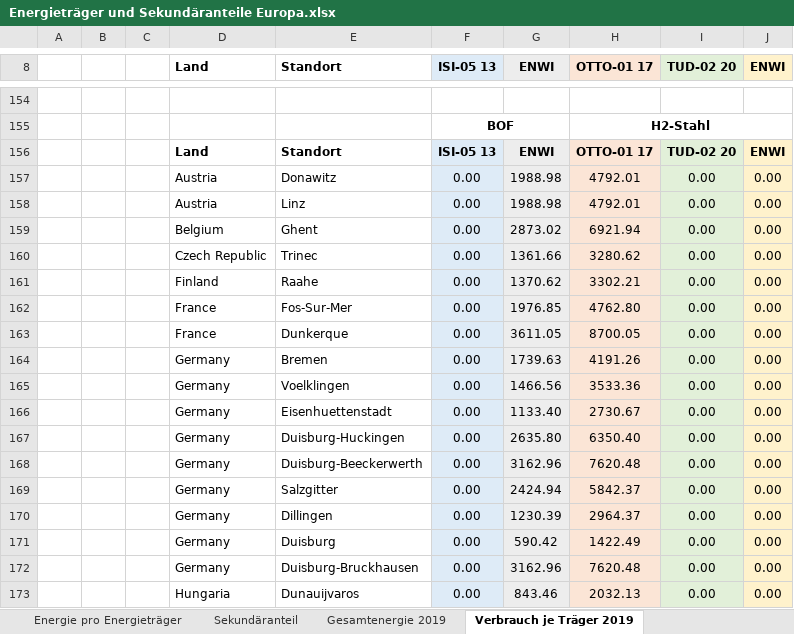
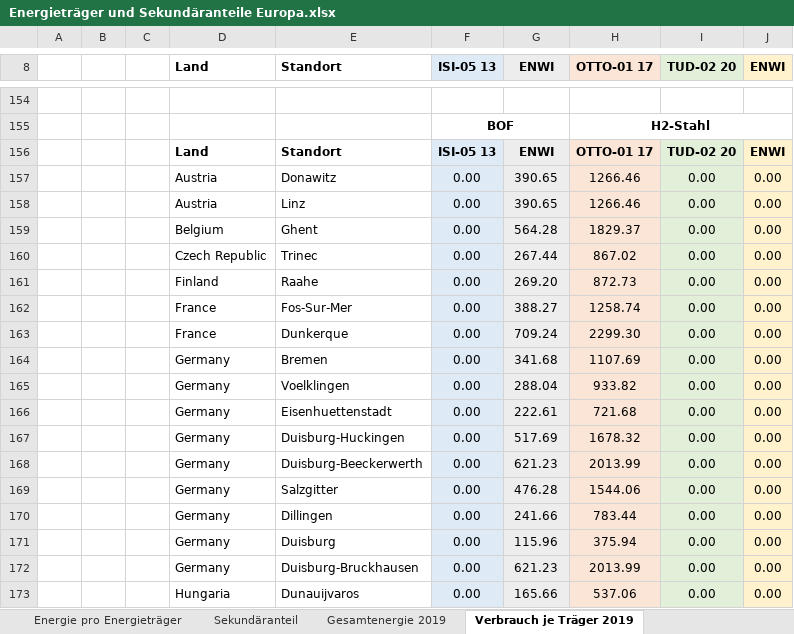
Before and after one commit to agrobe-ffe/test2, an Excel workbook: Energieträger und Sekundäranteile Europa.xlsx, sheet Verbrauch je Träger 2019, drawn as a sheet; only a part is shown, gaps mark what is left out; values as stored, in another font and other column widths than the file's, no borders; the diff covers the shown part only; the diff names each change by its address in the sheet, - before the commit and + after, or states it on an @@ line.

```diff
--- a/Energieträger und Sekundäranteile Europa.xlsx (sheet Verbrauch je Träger 2019)
+++ b/Energieträger und Sekundäranteile Europa.xlsx (sheet Verbrauch je Träger 2019)
-G157:G158 (ENWI): 1988.98
+G157:G158 (ENWI): 390.65
-H157:H158 (OTTO-01 17): 4792.01
+H157:H158 (OTTO-01 17): 1266.46
-G159 (ENWI): 2873.02
+G159 (ENWI): 564.28
-H159 (OTTO-01 17): 6921.94
+H159 (OTTO-01 17): 1829.37
-G160 (ENWI): 1361.66
+G160 (ENWI): 267.44
-H160 (OTTO-01 17): 3280.62
+H160 (OTTO-01 17): 867.02
-G161 (ENWI): 1370.62
+G161 (ENWI): 269.20
-H161 (OTTO-01 17): 3302.21
+H161 (OTTO-01 17): 872.73
-G162 (ENWI): 1976.85
+G162 (ENWI): 388.27
-H162 (OTTO-01 17): 4762.80
+H162 (OTTO-01 17): 1258.74
-G163 (ENWI): 3611.05
+G163 (ENWI): 709.24
-H163 (OTTO-01 17): 8700.05
+H163 (OTTO-01 17): 2299.30
-G164 (ENWI): 1739.63
+G164 (ENWI): 341.68
-H164 (OTTO-01 17): 4191.26
+H164 (OTTO-01 17): 1107.69
-G165 (ENWI): 1466.56
+G165 (ENWI): 288.04
-H165 (OTTO-01 17): 3533.36
+H165 (OTTO-01 17): 933.82
-G166 (ENWI): 1133.40
+G166 (ENWI): 222.61
-H166 (OTTO-01 17): 2730.67
+H166 (OTTO-01 17): 721.68
-G167 (ENWI): 2635.80
+G167 (ENWI): 517.69
-H167 (OTTO-01 17): 6350.40
+H167 (OTTO-01 17): 1678.32
-G168 (ENWI): 3162.96
+G168 (ENWI): 621.23
-H168 (OTTO-01 17): 7620.48
+H168 (OTTO-01 17): 2013.99
-G169 (ENWI): 2424.94
+G169 (ENWI): 476.28
-H169 (OTTO-01 17): 5842.37
+H169 (OTTO-01 17): 1544.06
-G170 (ENWI): 1230.39
+G170 (ENWI): 241.66
-H170 (OTTO-01 17): 2964.37
+H170 (OTTO-01 17): 783.44
-G171 (ENWI): 590.42
+G171 (ENWI): 115.96
-H171 (OTTO-01 17): 1422.49
+H171 (OTTO-01 17): 375.94
-G172 (ENWI): 3162.96
+G172 (ENWI): 621.23
-H172 (OTTO-01 17): 7620.48
+H172 (OTTO-01 17): 2013.99
-G173 (ENWI): 843.46
+G173 (ENWI): 165.66
-H173 (OTTO-01 17): 2032.13
+H173 (OTTO-01 17): 537.06
```
Also changed, not shown: 2 added rows, 48 edited cells and merged cells elsewhere in this sheet, sheet Verbrauch je Träger 2050 var., sheet Gesamtenergie 2050 var., sheet Energie pro Energieträger, formulas that keep their value.
